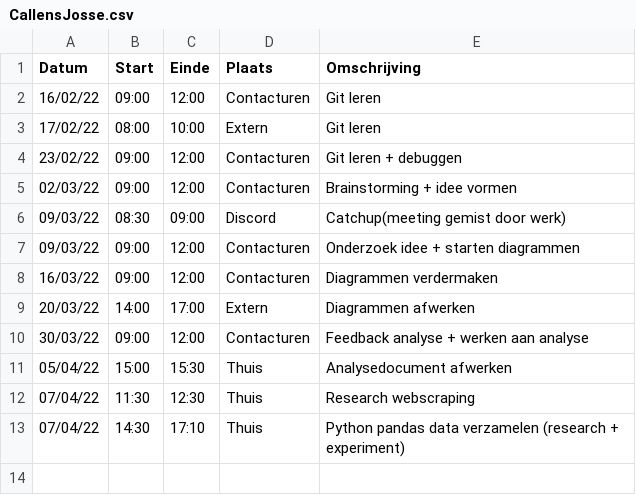
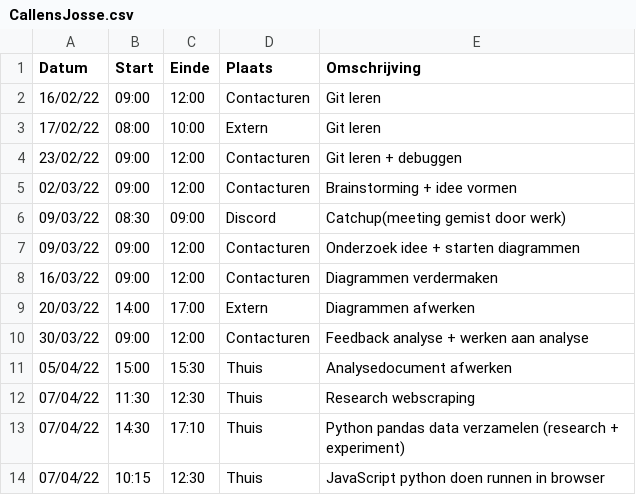
Before and after one commit to matissecallewaert/ai-tetris, a CSV file: logboeken/CallensJosse.csv, drawn as a sheet.

Commit message:
Update CallensJosse.csv

```diff
--- a/logboeken/CallensJosse.csv
+++ b/logboeken/CallensJosse.csv
@@ -13 +13,2 @@ Datum,Start,Einde,Plaats,Omschrijving
 07/04/22,14:30,17:10,Thuis,Python pandas data verzamelen (research + experiment)
+07/04/22,10:15,12:30,Thuis,JavaScript python doen runnen in browser
```
